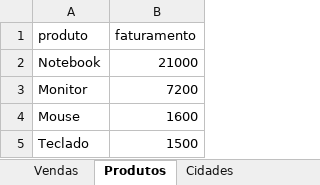
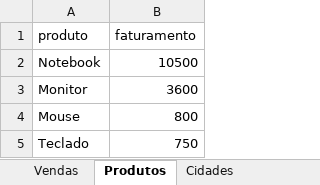
Before and after one commit to robson-lisboa/automacao-relatorios, an Excel workbook: relatorio.xlsx, sheet Produtos, drawn as a sheet; values as stored, in another font and other column widths than the file's, no borders; the diff names each change by its address in the sheet, - before the commit and + after, or states it on an @@ line.

```diff
--- a/relatorio.xlsx (sheet Produtos)
+++ b/relatorio.xlsx (sheet Produtos)
-B2 (faturamento): 21000
+B2 (faturamento): 10500
-B3 (faturamento): 7200
+B3 (faturamento): 3600
-B4 (faturamento): 1600
+B4 (faturamento): 800
-B5 (faturamento): 1500
+B5 (faturamento): 750
```
Also changed, not shown: sheet Vendas, sheet Cidades, 5 other files.
